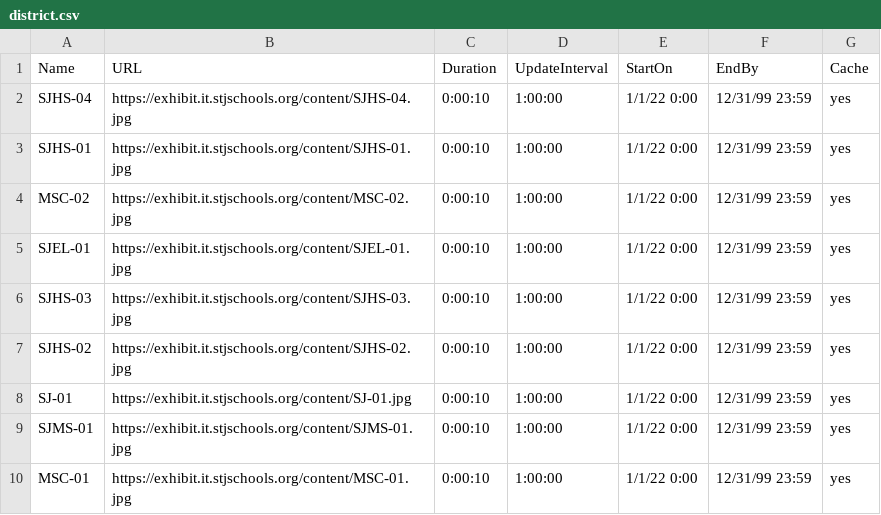
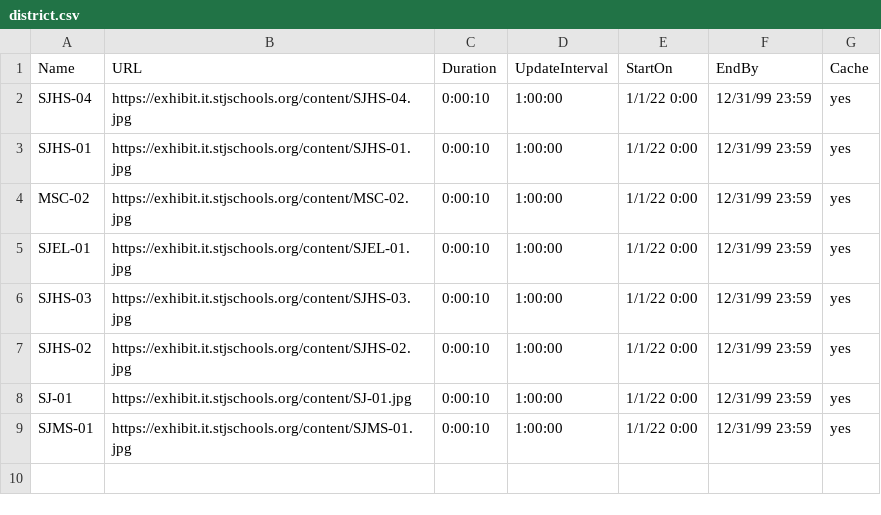
Before and after one commit to St-James-R-1-School-District/exhibit, a CSV file: configuration/district.csv, drawn as a sheet; the diff names each change by its address in the sheet, - before the commit and + after, or states it on an @@ line.

Commit message:
Update district.csv

```diff
--- a/configuration/district.csv
+++ b/configuration/district.csv
-row 10: MSC-01 | https://exhibit.it.stjschools.org/content/MSC-01.jpg | 0:00:10 | 1:00:00 | 1/1/22 0:00 | 12/31/99 23:59 | yes
```
